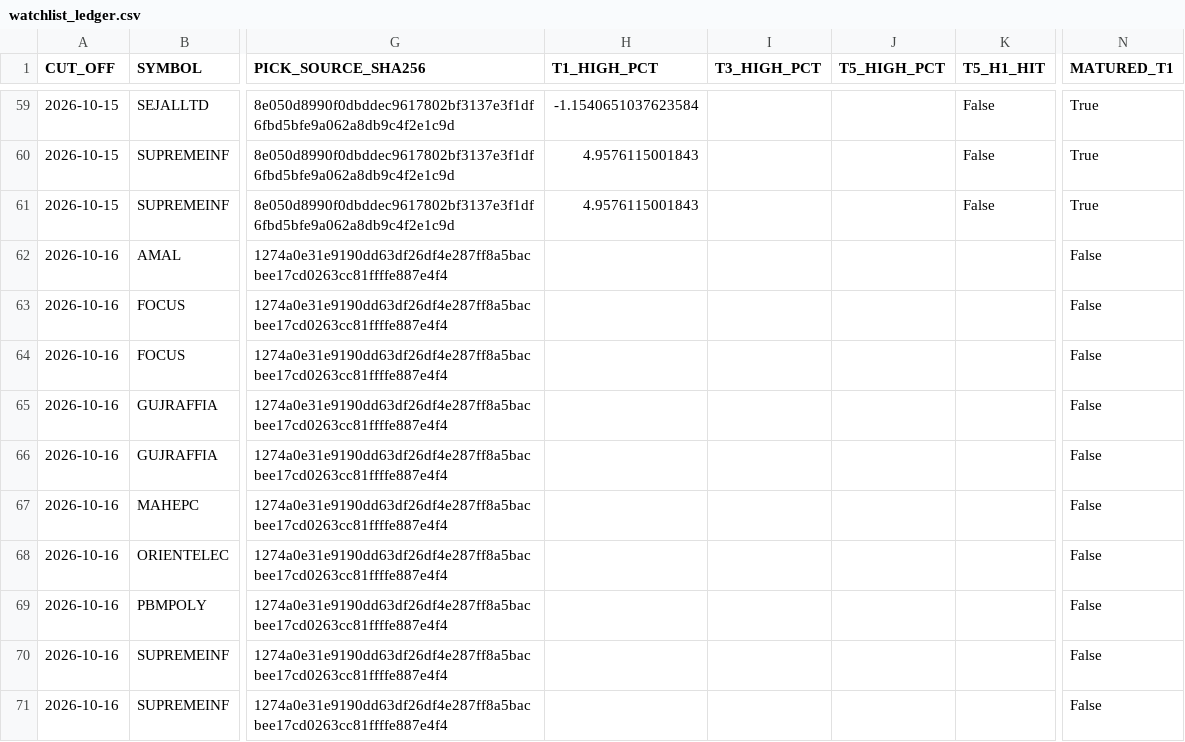
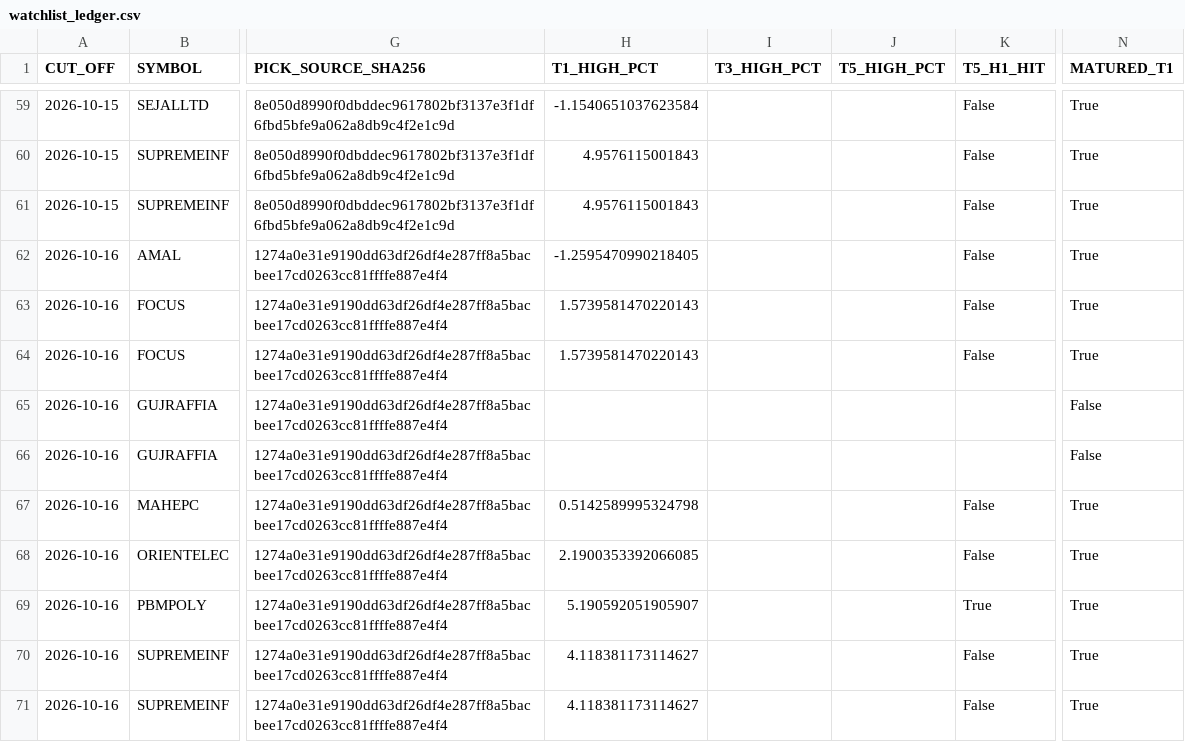
Before and after one commit to duttapalkpa-netizen/PRECISION-WIRES-NSE200-COLLECTOR, a CSV file: outputs/prospective/watchlist_ledger.csv, drawn as a sheet; only a part is shown, gaps mark what is left out; the diff covers the shown part only; the diff names each change by its address in the sheet, - before the commit and + after, or states it on an @@ line.

```diff
--- a/outputs/prospective/watchlist_ledger.csv
+++ b/outputs/prospective/watchlist_ledger.csv
-H62 (T1_HIGH_PCT): (empty)
+H62 (T1_HIGH_PCT): -1.2595470990218405
-K62:K64 (T5_H1_HIT): (empty)
+K62:K64 (T5_H1_HIT): False
-N62:N64 (MATURED_T1): False
+N62:N64 (MATURED_T1): True
-H63:H64 (T1_HIGH_PCT): (empty)
+H63:H64 (T1_HIGH_PCT): 1.5739581470220143
-H67 (T1_HIGH_PCT): (empty)
+H67 (T1_HIGH_PCT): 0.5142589995324798
-K67:K68 (T5_H1_HIT): (empty)
+K67:K68 (T5_H1_HIT): False
-N67:N71 (MATURED_T1): False
+N67:N71 (MATURED_T1): True
-H68 (T1_HIGH_PCT): (empty)
+H68 (T1_HIGH_PCT): 2.1900353392066085
-H69 (T1_HIGH_PCT): (empty)
+H69 (T1_HIGH_PCT): 5.190592051905907
-K69 (T5_H1_HIT): (empty)
+K69 (T5_H1_HIT): True
-H70:H71 (T1_HIGH_PCT): (empty)
+H70:H71 (T1_HIGH_PCT): 4.118381173114627
-K70:K71 (T5_H1_HIT): (empty)
+K70:K71 (T5_H1_HIT): False
```
Also changed, not shown: 10 added rows and 58 edited cells elsewhere in this file.
